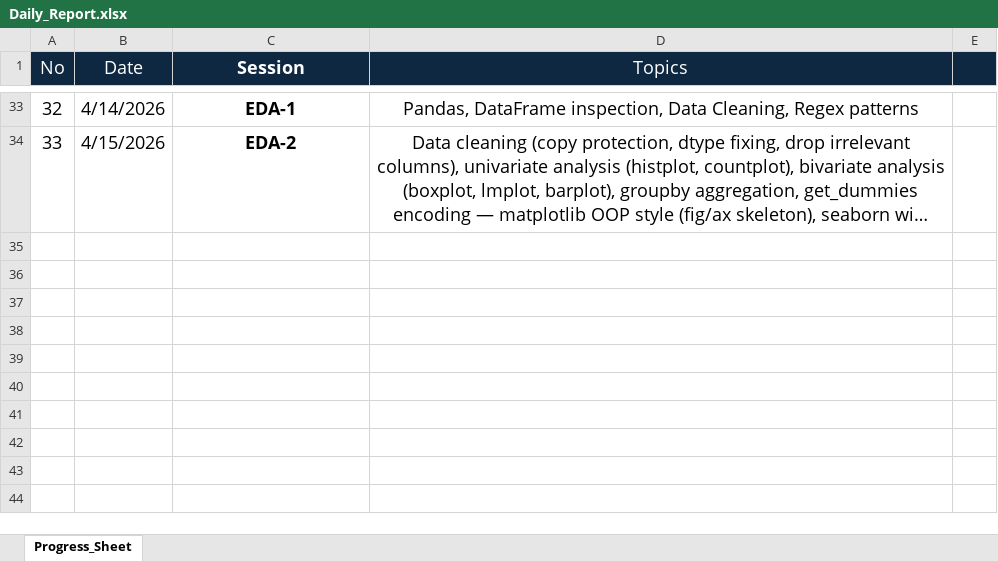
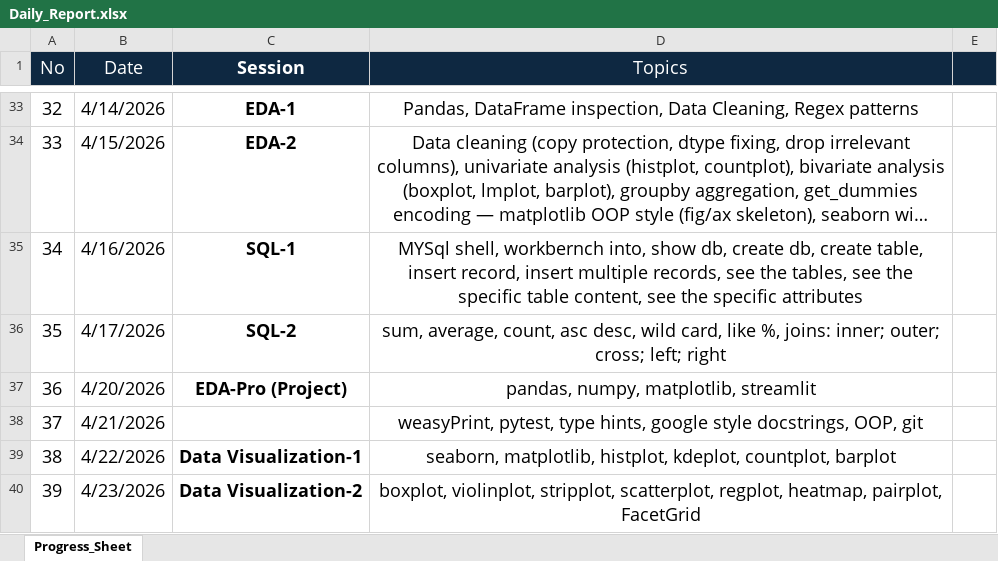
Before and after one commit to Manglam11/data_science_course, an Excel workbook: Daily_Report.xlsx, sheet Progress_Sheet, drawn as a sheet; only a part is shown, gaps mark what is left out; long unchanged cells end in …; values as stored, in another font and other column widths than the file's, no borders; the diff names each change by its address in the sheet, - before the commit and + after, or states it on an @@ line.

Commit message:
session 39: data visualization using plots

```diff
--- a/Daily_Report.xlsx (sheet Progress_Sheet)
+++ b/Daily_Report.xlsx (sheet Progress_Sheet)
+row 35: 34 | 4/16/2026 | SQL-1 | MYSql shell, workbernch into, show db, create db, create table, insert record, insert multiple records, see the tables, see the specific table content, see the specific attributes
+row 36: 35 | 4/17/2026 | SQL-2 | sum, average, count, asc desc, wild card, like %, joins: inner; outer; cross; left; right
+row 37: 36 | 4/20/2026 | EDA-Pro (Project) | pandas, numpy, matplotlib, streamlit
+row 38: 37 | 4/21/2026 |  | weasyPrint, pytest, type hints, google style docstrings, OOP, git
+row 39: 38 | 4/22/2026 | Data Visualization-1 | seaborn, matplotlib, histplot, kdeplot, countplot, barplot
+row 40: 39 | 4/23/2026 | Data Visualization-2 | boxplot, violinplot, stripplot, scatterplot, regplot, heatmap, pairplot, FacetGrid
```
